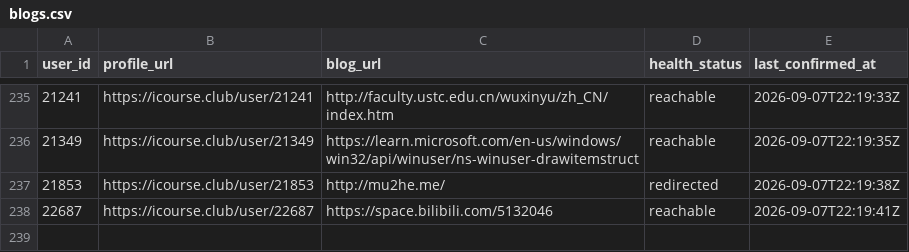
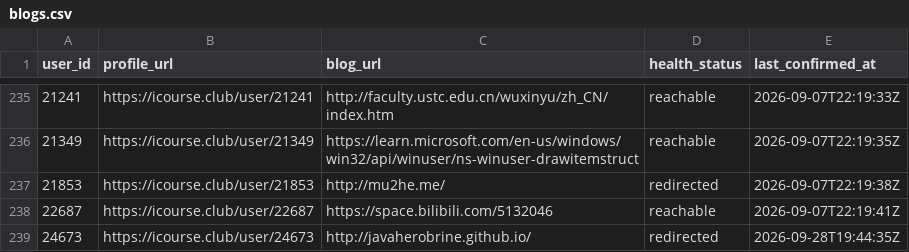
Before and after one commit to Stardust-math/icourse-blog-index, a CSV file: data/blogs.csv, drawn as a sheet; only a part is shown, gaps mark what is left out.

```diff
--- a/data/blogs.csv
+++ b/data/blogs.csv
@@ -238 +238,2 @@ user_id,profile_url,blog_url,health_status,last_confirmed_at
 22687,https://icourse.club/user/22687,https://space.bilibili.com/5132046,reachable,2026-09-07T22:19:41Z
+24673,https://icourse.club/user/24673,http://javaherobrine.github.io/,redirected,2026-09-28T19:44:35Z
```
Also changed, not shown: 10 other files.
